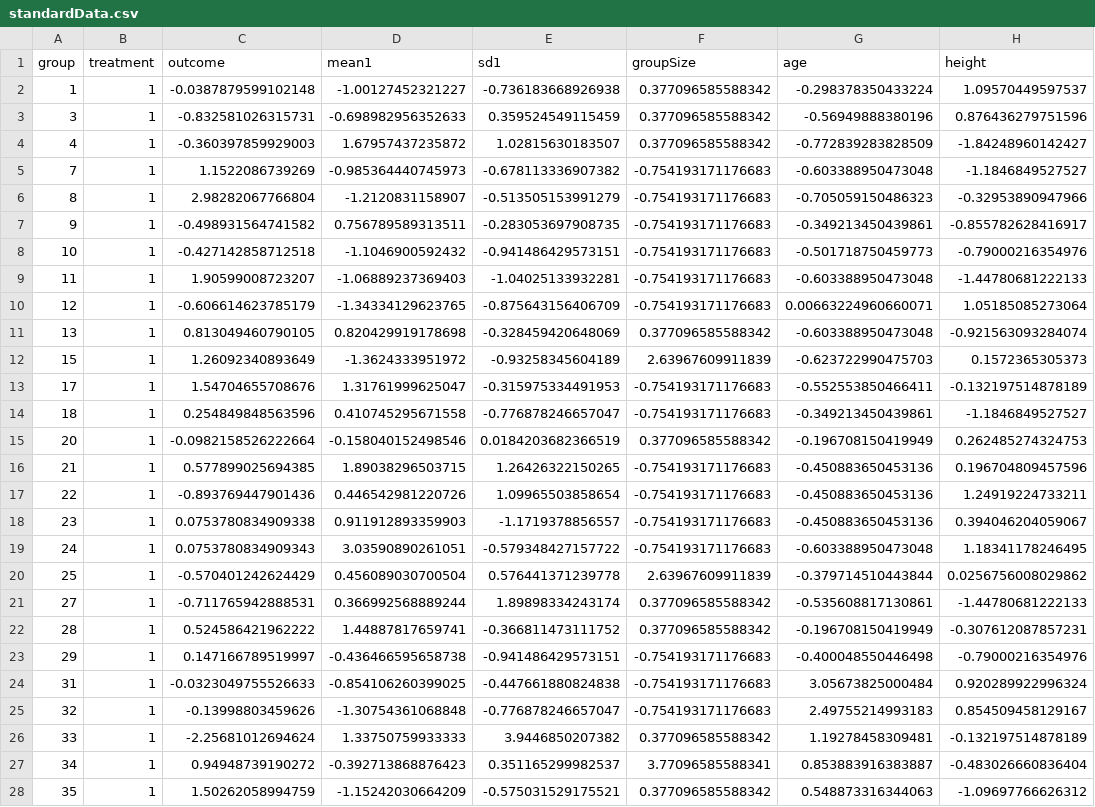
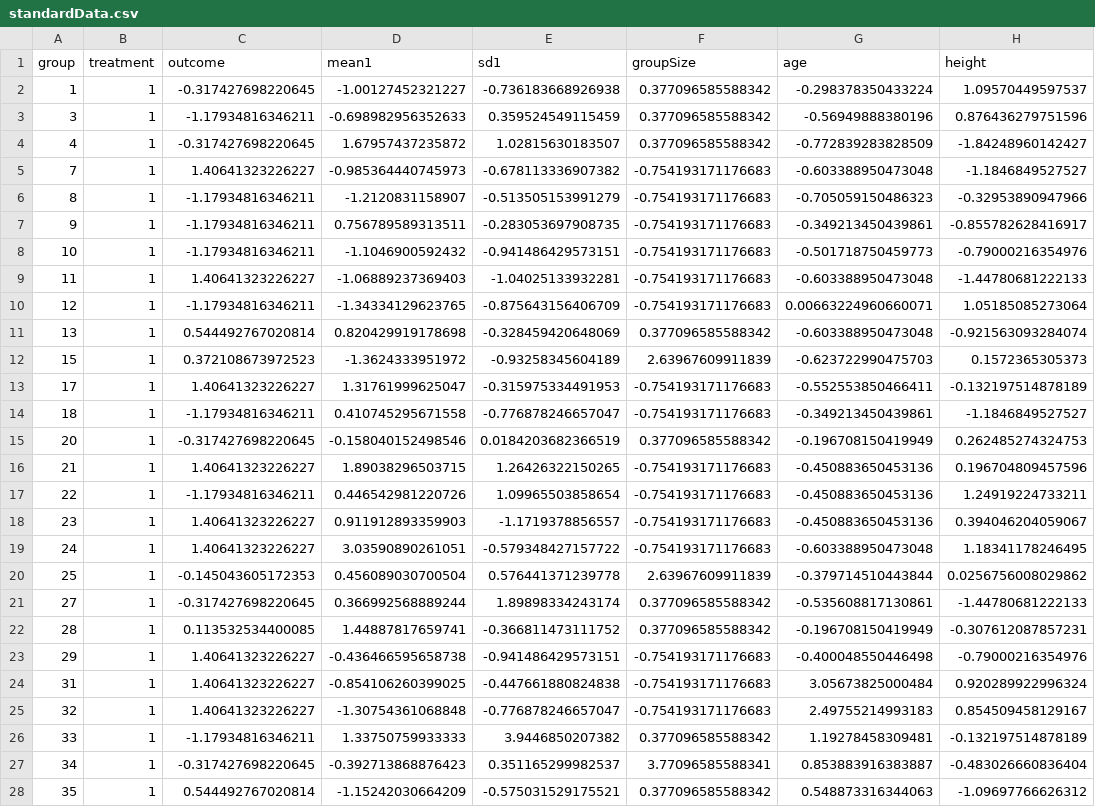
Before and after one commit to danielgstephenson/peer-pressure-drink-ml, a CSV file: data/standardData.csv, drawn as a sheet; only a part is shown; the diff covers the shown part only; the diff names each change by its address in the sheet, - before the commit and + after, or states it on an @@ line.

```diff
--- a/data/standardData.csv
+++ b/data/standardData.csv
-C2 (outcome): -0.0387879599102148
+C2 (outcome): -0.317427698220645
-C3 (outcome): -0.832581026315731
+C3 (outcome): -1.17934816346211
-C4 (outcome): -0.360397859929003
+C4 (outcome): -0.317427698220645
-C5 (outcome): 1.1522086739269
+C5 (outcome): 1.40641323226227
-C6 (outcome): 2.98282067766804
+C6 (outcome): -1.17934816346211
-C7 (outcome): -0.498931564741582
+C7 (outcome): -1.17934816346211
-C8 (outcome): -0.427142858712518
+C8 (outcome): -1.17934816346211
-C9 (outcome): 1.90599008723207
+C9 (outcome): 1.40641323226227
-C10 (outcome): -0.606614623785179
+C10 (outcome): -1.17934816346211
-C11 (outcome): 0.813049460790105
+C11 (outcome): 0.544492767020814
-C12 (outcome): 1.26092340893649
+C12 (outcome): 0.372108673972523
-C13 (outcome): 1.54704655708676
+C13 (outcome): 1.40641323226227
-C14 (outcome): 0.254849848563596
+C14 (outcome): -1.17934816346211
-C15 (outcome): -0.0982158526222664
+C15 (outcome): -0.317427698220645
-C16 (outcome): 0.577899025694385
+C16 (outcome): 1.40641323226227
-C17 (outcome): -0.893769447901436
+C17 (outcome): -1.17934816346211
-C18 (outcome): 0.0753780834909338
+C18 (outcome): 1.40641323226227
-C19 (outcome): 0.0753780834909343
+C19 (outcome): 1.40641323226227
-C20 (outcome): -0.570401242624429
+C20 (outcome): -0.145043605172353
-C21 (outcome): -0.711765942888531
+C21 (outcome): -0.317427698220645
-C22 (outcome): 0.524586421962222
+C22 (outcome): 0.113532534400085
-C23 (outcome): 0.147166789519997
+C23 (outcome): 1.40641323226227
-C24 (outcome): -0.0323049755526633
+C24 (outcome): 1.40641323226227
-C25 (outcome): -0.13998803459626
+C25 (outcome): 1.40641323226227
-C26 (outcome): -2.25681012694624
+C26 (outcome): -1.17934816346211
-C27 (outcome): 0.94948739190272
+C27 (outcome): -0.317427698220645
-C28 (outcome): 1.50262058994759
+C28 (outcome): 0.544492767020814
```
Also changed, not shown: 66 edited cells elsewhere in this file, data/groupData.csv, 3 other files.
